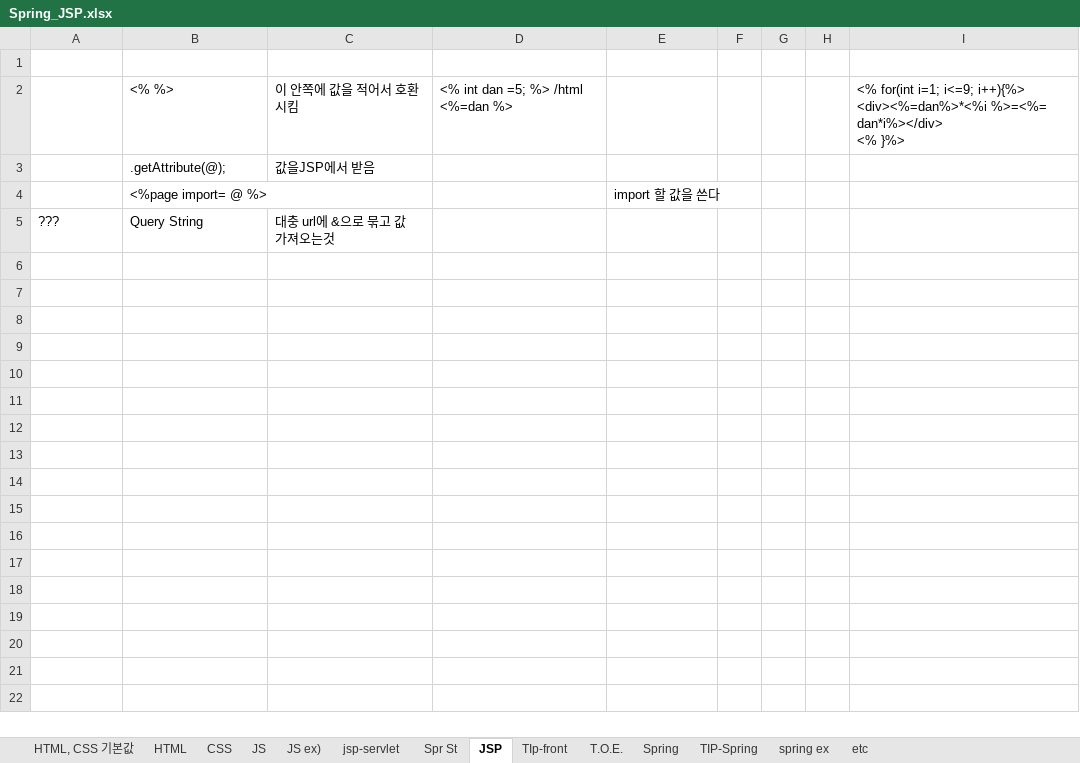
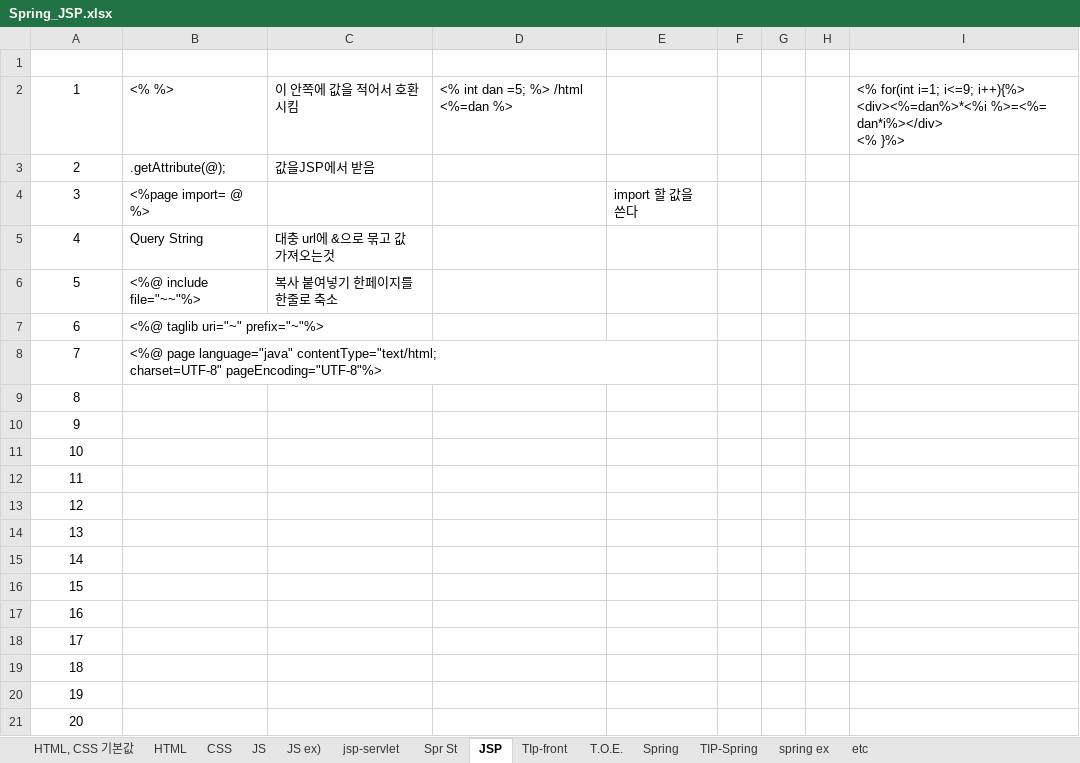
Before and after one commit to aisiwonhae29/spring, an Excel workbook: Spring_JSP.xlsx, sheet JSP, drawn as a sheet; only a part is shown; values as stored, in another font and other column widths than the file's, no borders; ↵ is a line break in a cell; the diff covers the shown part only; the diff names each change by its address in the sheet, - before the commit and + after, or states it on an @@ line.

```diff
--- a/Spring_JSP.xlsx (sheet JSP)
+++ b/Spring_JSP.xlsx (sheet JSP)
-A2: (empty)
+A2: 1
-A3: (empty)
+A3: 2
-A4: (empty)
+A4: 3
-A5: ???
+A5: 4
-A5 alignment: left
+A5 alignment: center
+row 6: 5 | <%@ include file="~~"%> | 복사 붙여넣기 한페이지를 한줄로 축소
+row 7: 6 | <%@ taglib uri="~" prefix="~"%>
+row 8: 7 | <%@ page language="java" contentType="text/html; ↵ charset=UTF-8" pageEncoding="UTF-8"%>
+row 9: 8
+row 10: 9
+row 11: 10
+row 12: 11
+row 13: 12
+row 14: 13
+row 15: 14
+row 16: 15
+row 17: 16
+row 18: 17
+row 19: 18
+row 20: 19
+row 21: 20
```
Also changed, not shown: 267 added rows elsewhere in this sheet, sheet Spring, sheet TIP-Spring, english.xlsx.
